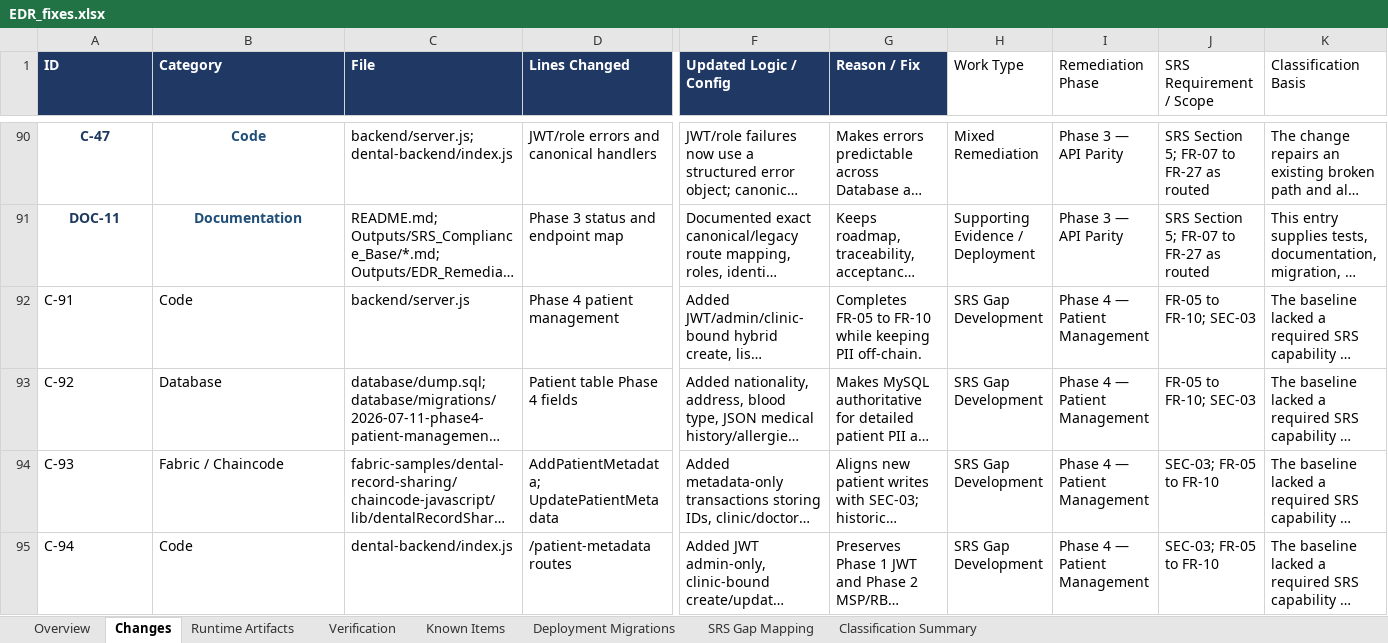
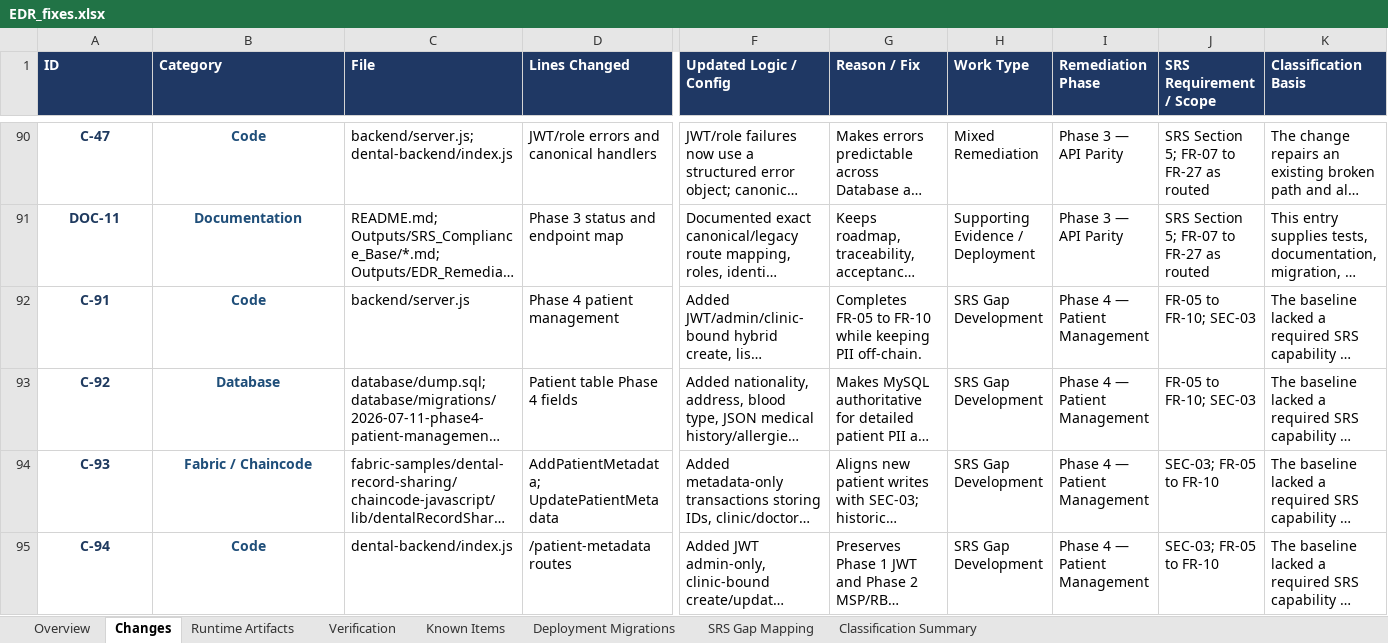
Before and after one commit to dij0o/EDR, an Excel workbook: outputs/EDR_fixes.xlsx, sheet Changes, drawn as a sheet; only a part is shown, gaps mark what is left out; long unchanged cells end in …; values as stored, in another font and other column widths than the file's, no borders; conditional formats and table styles not drawn; the diff covers the shown part only; the diff names each change by its address in the sheet, - before the commit and + after, or states it on an @@ line.

```diff
--- a/outputs/EDR_fixes.xlsx (sheet Changes)
+++ b/outputs/EDR_fixes.xlsx (sheet Changes)
@@ H1:K1 bold: off → on, fill: none → #1F3864, text colour: black → #FFFFFF @@
-A92:B95 bold: off
+A92:B95 bold: on
-A92:A95 text colour: black
+A92:A95 text colour: #1F3A5F
-A92:B95 alignment: left
+A92:B95 alignment: center
-B92:B95 text colour: black
+B92:B95 text colour: #1F4E79
```
Also changed, not shown: 9 added rows and cell formats elsewhere in this sheet, sheet Verification, sheet Deployment Migrations, sheet Classification Summary, sheet SRS Gap Mapping, sheet Overview, sheet Known Items, formulas that keep their value, charts or pictures, 17 other files.
